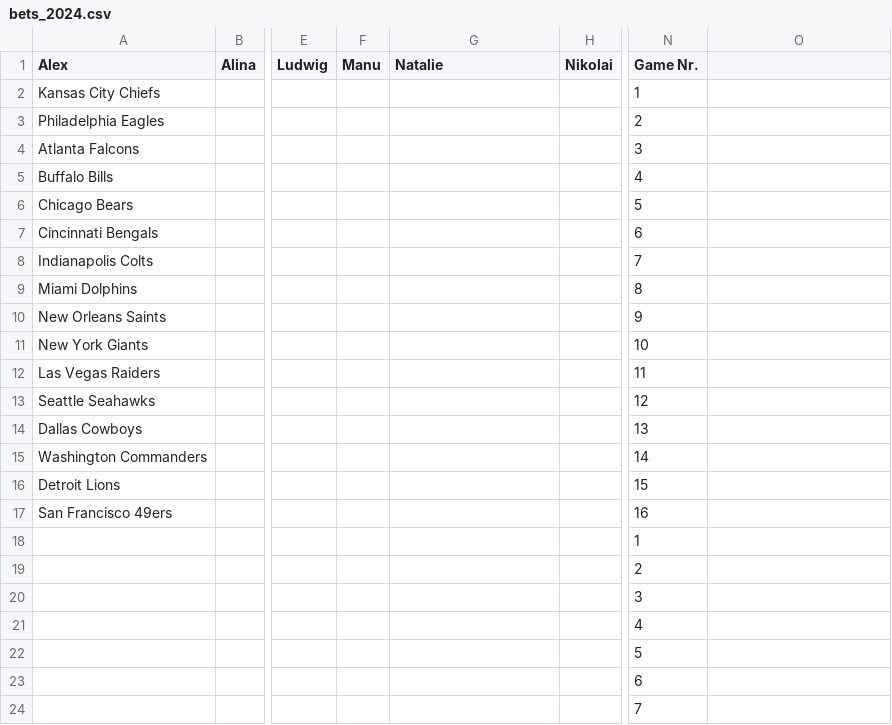
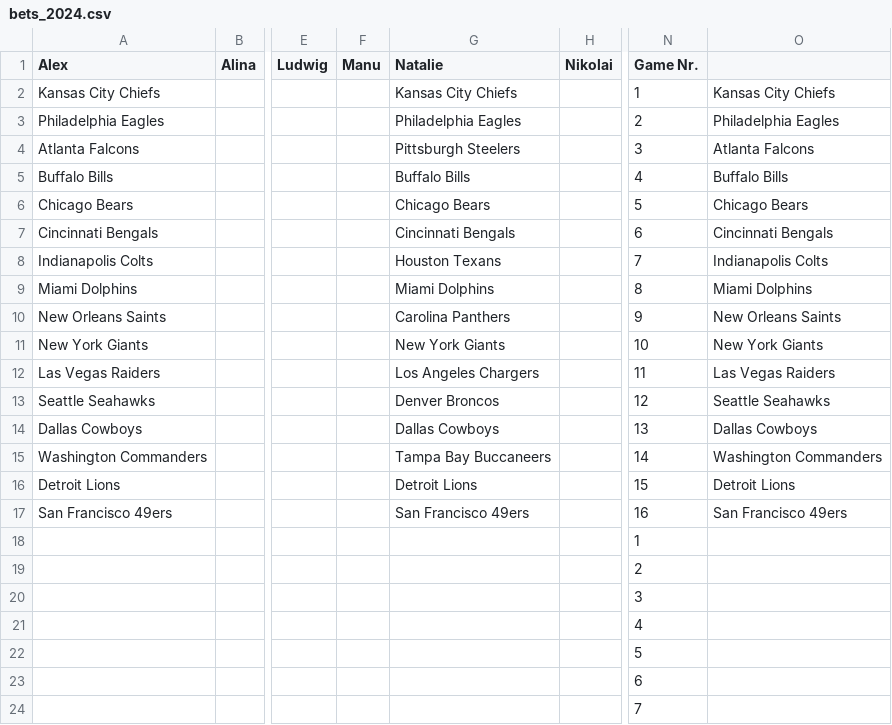
Before and after one commit to AlexSchinnerl/nfl_2024, a CSV file: data/bets_2024.csv, drawn as a sheet; only a part is shown, gaps mark what is left out; the diff names each change by its address in the sheet, - before the commit and + after, or states it on an @@ line.

```diff
--- a/data/bets_2024.csv
+++ b/data/bets_2024.csv
-G2 (Natalie): (empty)
+G2 (Natalie): Kansas City Chiefs
-O2: (empty)
+O2: Kansas City Chiefs
-G3 (Natalie): (empty)
+G3 (Natalie): Philadelphia Eagles
-O3: (empty)
+O3: Philadelphia Eagles
-G4 (Natalie): (empty)
+G4 (Natalie): Pittsburgh Steelers
-O4: (empty)
+O4: Atlanta Falcons
-G5 (Natalie): (empty)
+G5 (Natalie): Buffalo Bills
-O5: (empty)
+O5: Buffalo Bills
-G6 (Natalie): (empty)
+G6 (Natalie): Chicago Bears
-O6: (empty)
+O6: Chicago Bears
-G7 (Natalie): (empty)
+G7 (Natalie): Cincinnati Bengals
-O7: (empty)
+O7: Cincinnati Bengals
-G8 (Natalie): (empty)
+G8 (Natalie): Houston Texans
-O8: (empty)
+O8: Indianapolis Colts
-G9 (Natalie): (empty)
+G9 (Natalie): Miami Dolphins
-O9: (empty)
+O9: Miami Dolphins
-G10 (Natalie): (empty)
+G10 (Natalie): Carolina Panthers
-O10: (empty)
+O10: New Orleans Saints
-G11 (Natalie): (empty)
+G11 (Natalie): New York Giants
-O11: (empty)
+O11: New York Giants
-G12 (Natalie): (empty)
+G12 (Natalie): Los Angeles Chargers
-O12: (empty)
+O12: Las Vegas Raiders
-G13 (Natalie): (empty)
+G13 (Natalie): Denver Broncos
-O13: (empty)
+O13: Seattle Seahawks
-G14 (Natalie): (empty)
+G14 (Natalie): Dallas Cowboys
-O14: (empty)
+O14: Dallas Cowboys
-G15 (Natalie): (empty)
+G15 (Natalie): Tampa Bay Buccaneers
-O15: (empty)
+O15: Washington Commanders
-G16 (Natalie): (empty)
+G16 (Natalie): Detroit Lions
-O16: (empty)
+O16: Detroit Lions
-G17 (Natalie): (empty)
+G17 (Natalie): San Francisco 49ers
-O17: (empty)
+O17: San Francisco 49ers
```
Also changed, not shown: 9 other files.
